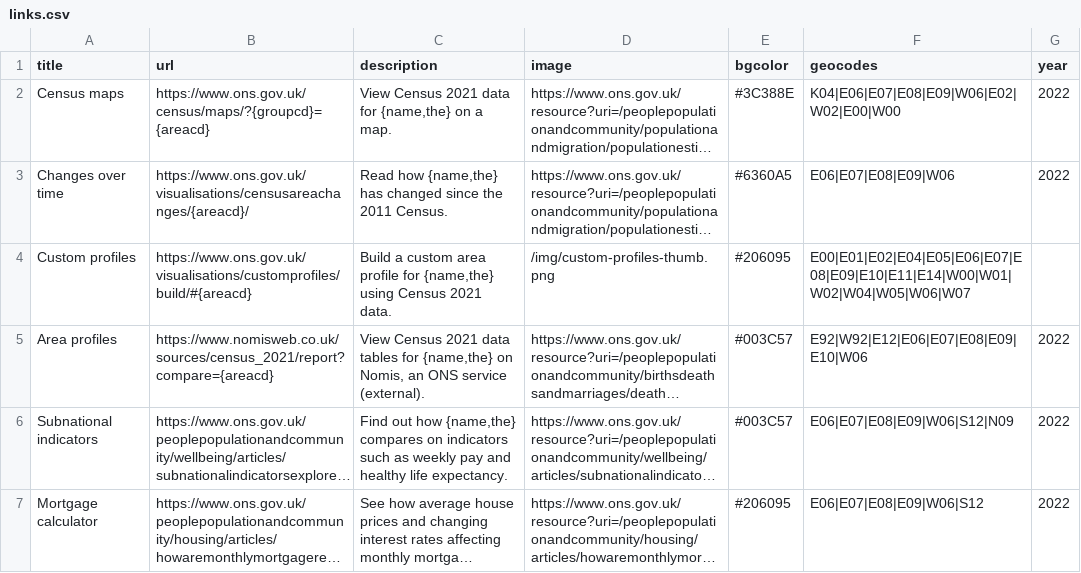
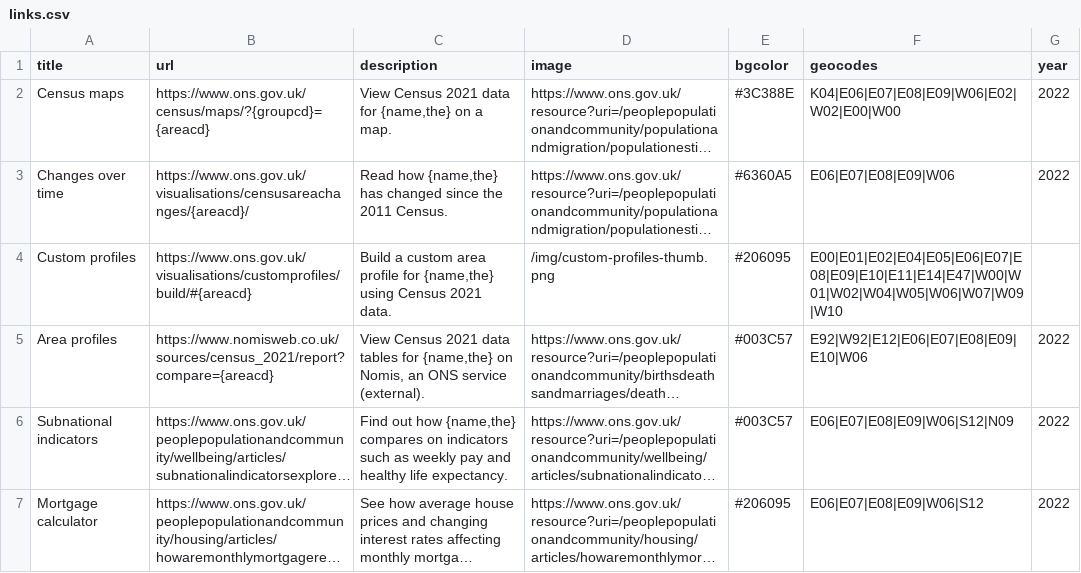
Before and after one commit to ONSvisual/geo-hub, a CSV file: static/data/csv/links.csv, drawn as a sheet; only a part is shown; long unchanged cells end in …; the diff names each change by its address in the sheet, - before the commit and + after, or states it on an @@ line.

Commit message:
added custom profiles links for new geographies

```diff
--- a/static/data/csv/links.csv
+++ b/static/data/csv/links.csv
-F4 (geocodes): E00|E01|E02|E04|E05|E06|E07|E08|E09|E10|E11|E14|W00|W01|W02|W04|W05|W06|W07
+F4 (geocodes): E00|E01|E02|E04|E05|E06|E07|E08|E09|E10|E11|E14|E47|W00|W01|W02|W04|W05|W06|W07|W09|W10
```
